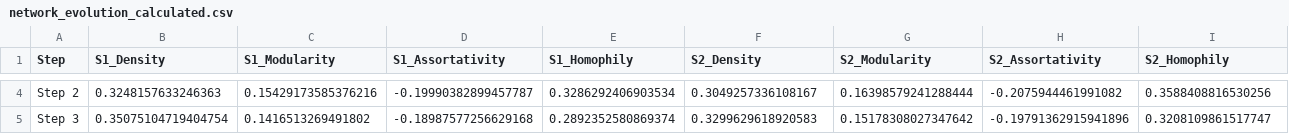
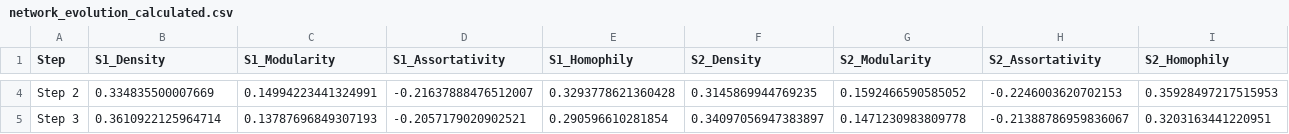
Before and after one commit to wenloull/participation_inequality, a CSV file: data/network_evolution_calculated.csv, drawn as a sheet; only a part is shown, gaps mark what is left out; the diff covers the shown part only; the diff names each change by its address in the sheet, - before the commit and + after, or states it on an @@ line.

```diff
--- a/data/network_evolution_calculated.csv
+++ b/data/network_evolution_calculated.csv
-B4 (S1_Density): 0.3248157633246363
+B4 (S1_Density): 0.334835500007669
-C4 (S1_Modularity): 0.15429173585376216
+C4 (S1_Modularity): 0.14994223441324991
-D4 (S1_Assortativity): -0.19990382899457787
+D4 (S1_Assortativity): -0.21637888476512007
-E4 (S1_Homophily): 0.3286292406903534
+E4 (S1_Homophily): 0.3293778621360428
-F4 (S2_Density): 0.3049257336108167
+F4 (S2_Density): 0.3145869944769235
-G4 (S2_Modularity): 0.16398579241288444
+G4 (S2_Modularity): 0.1592466590585052
-H4 (S2_Assortativity): -0.2075944461991082
+H4 (S2_Assortativity): -0.2246003620702153
-I4 (S2_Homophily): 0.3588408816530256
+I4 (S2_Homophily): 0.35928497217515953
-B5 (S1_Density): 0.35075104719404754
+B5 (S1_Density): 0.3610922125964714
-C5 (S1_Modularity): 0.1416513269491802
+C5 (S1_Modularity): 0.13787696849307193
-D5 (S1_Assortativity): -0.18987577256629168
+D5 (S1_Assortativity): -0.2057179020902521
-E5 (S1_Homophily): 0.2892352580869374
+E5 (S1_Homophily): 0.290596610281854
-F5 (S2_Density): 0.3299629618920583
+F5 (S2_Density): 0.34097056947383897
-G5 (S2_Modularity): 0.15178308027347642
+G5 (S2_Modularity): 0.1471230983809778
-H5 (S2_Assortativity): -0.19791362915941896
+H5 (S2_Assortativity): -0.21388786959836067
-I5 (S2_Homophily): 0.3208109861517747
+I5 (S2_Homophily): 0.3203163441220951
```
Also changed, not shown: 94 edited cells elsewhere in this file, data/country_macro_indicators.csv, data/figure2_panel_c_temporal_reduction.csv, 53 other files.
